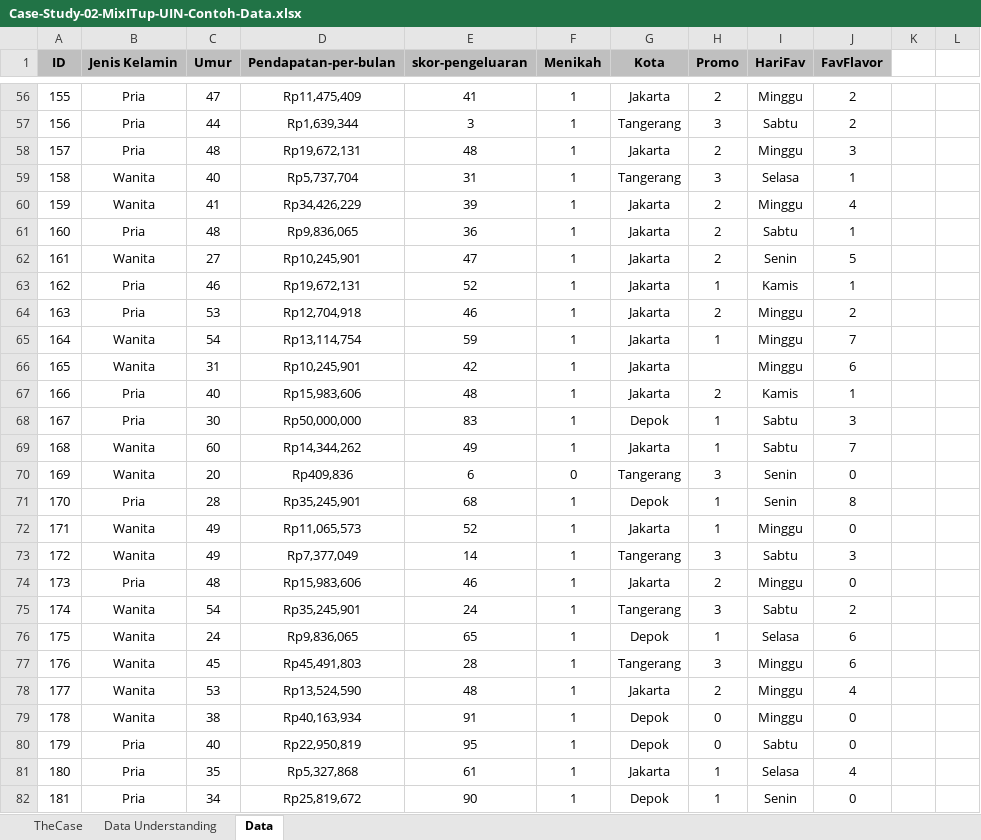
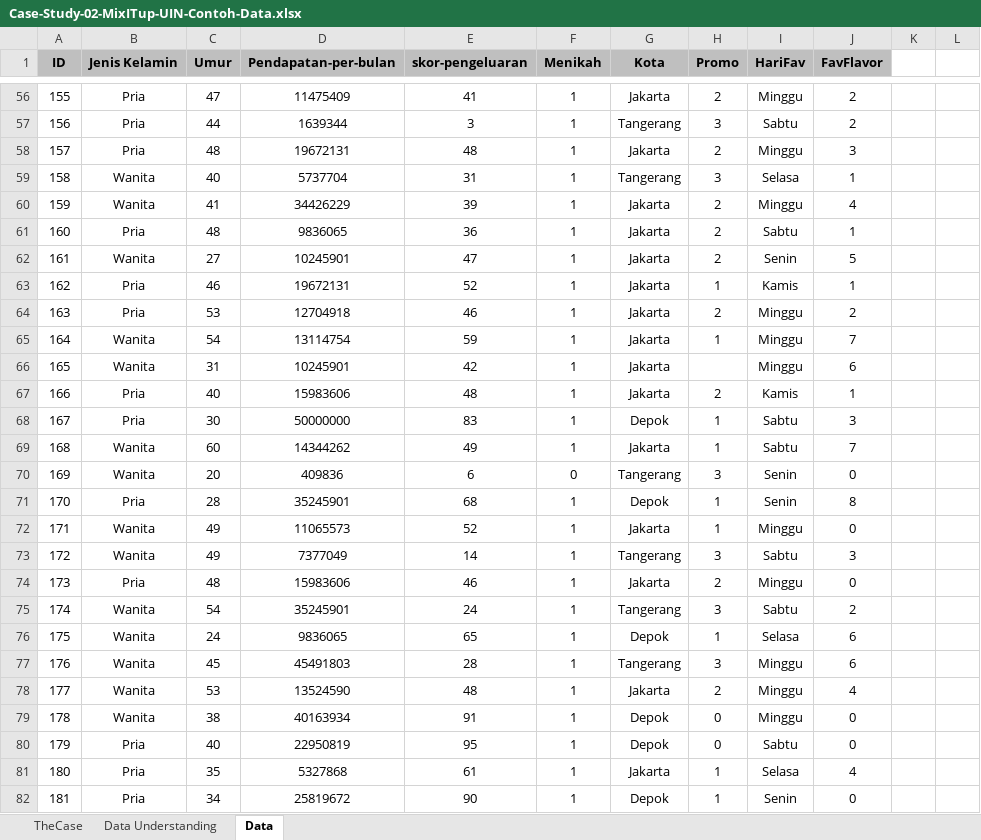
Before and after one commit to rizkyazriel/FlipClass-Data-Mining-2, an Excel workbook: Case-Study-02-MixITup-UIN-Contoh-Data.xlsx, sheet Data, drawn as a sheet; only a part is shown, gaps mark what is left out; values as stored, in another font and other column widths than the file's, no borders; the diff covers the shown part only; the diff names each change by its address in the sheet, - before the commit and + after, or states it on an @@ line.

```diff
--- a/Case-Study-02-MixITup-UIN-Contoh-Data.xlsx (sheet Data)
+++ b/Case-Study-02-MixITup-UIN-Contoh-Data.xlsx (sheet Data)
-D56 (Pendapatan-per-bulan): Rp11,475,409
+D56 (Pendapatan-per-bulan): 11475409
-D57 (Pendapatan-per-bulan): Rp1,639,344
+D57 (Pendapatan-per-bulan): 1639344
-D58 (Pendapatan-per-bulan): Rp19,672,131
+D58 (Pendapatan-per-bulan): 19672131
-D59 (Pendapatan-per-bulan): Rp5,737,704
+D59 (Pendapatan-per-bulan): 5737704
-D60 (Pendapatan-per-bulan): Rp34,426,229
+D60 (Pendapatan-per-bulan): 34426229
-D61 (Pendapatan-per-bulan): Rp9,836,065
+D61 (Pendapatan-per-bulan): 9836065
-D62 (Pendapatan-per-bulan): Rp10,245,901
+D62 (Pendapatan-per-bulan): 10245901
-D63 (Pendapatan-per-bulan): Rp19,672,131
+D63 (Pendapatan-per-bulan): 19672131
-D64 (Pendapatan-per-bulan): Rp12,704,918
+D64 (Pendapatan-per-bulan): 12704918
-D65 (Pendapatan-per-bulan): Rp13,114,754
+D65 (Pendapatan-per-bulan): 13114754
-D66 (Pendapatan-per-bulan): Rp10,245,901
+D66 (Pendapatan-per-bulan): 10245901
-D67 (Pendapatan-per-bulan): Rp15,983,606
+D67 (Pendapatan-per-bulan): 15983606
-D68 (Pendapatan-per-bulan): Rp50,000,000
+D68 (Pendapatan-per-bulan): 50000000
-D69 (Pendapatan-per-bulan): Rp14,344,262
+D69 (Pendapatan-per-bulan): 14344262
-D70 (Pendapatan-per-bulan): Rp409,836
+D70 (Pendapatan-per-bulan): 409836
-D71 (Pendapatan-per-bulan): Rp35,245,901
+D71 (Pendapatan-per-bulan): 35245901
-D72 (Pendapatan-per-bulan): Rp11,065,573
+D72 (Pendapatan-per-bulan): 11065573
-D73 (Pendapatan-per-bulan): Rp7,377,049
+D73 (Pendapatan-per-bulan): 7377049
-D74 (Pendapatan-per-bulan): Rp15,983,606
+D74 (Pendapatan-per-bulan): 15983606
-D75 (Pendapatan-per-bulan): Rp35,245,901
+D75 (Pendapatan-per-bulan): 35245901
-D76 (Pendapatan-per-bulan): Rp9,836,065
+D76 (Pendapatan-per-bulan): 9836065
-D77 (Pendapatan-per-bulan): Rp45,491,803
+D77 (Pendapatan-per-bulan): 45491803
-D78 (Pendapatan-per-bulan): Rp13,524,590
+D78 (Pendapatan-per-bulan): 13524590
-D79 (Pendapatan-per-bulan): Rp40,163,934
+D79 (Pendapatan-per-bulan): 40163934
-D80 (Pendapatan-per-bulan): Rp22,950,819
+D80 (Pendapatan-per-bulan): 22950819
-D81 (Pendapatan-per-bulan): Rp5,327,868
+D81 (Pendapatan-per-bulan): 5327868
-D82 (Pendapatan-per-bulan): Rp25,819,672
+D82 (Pendapatan-per-bulan): 25819672
```
Also changed, not shown: 174 edited cells elsewhere in this sheet, 1 other file.
